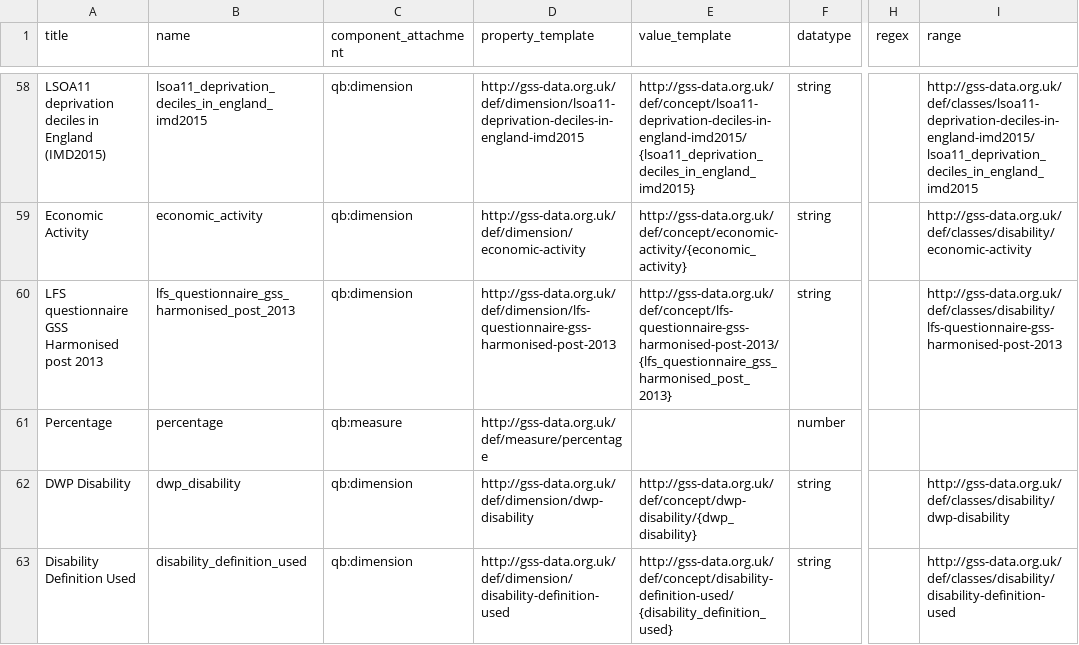
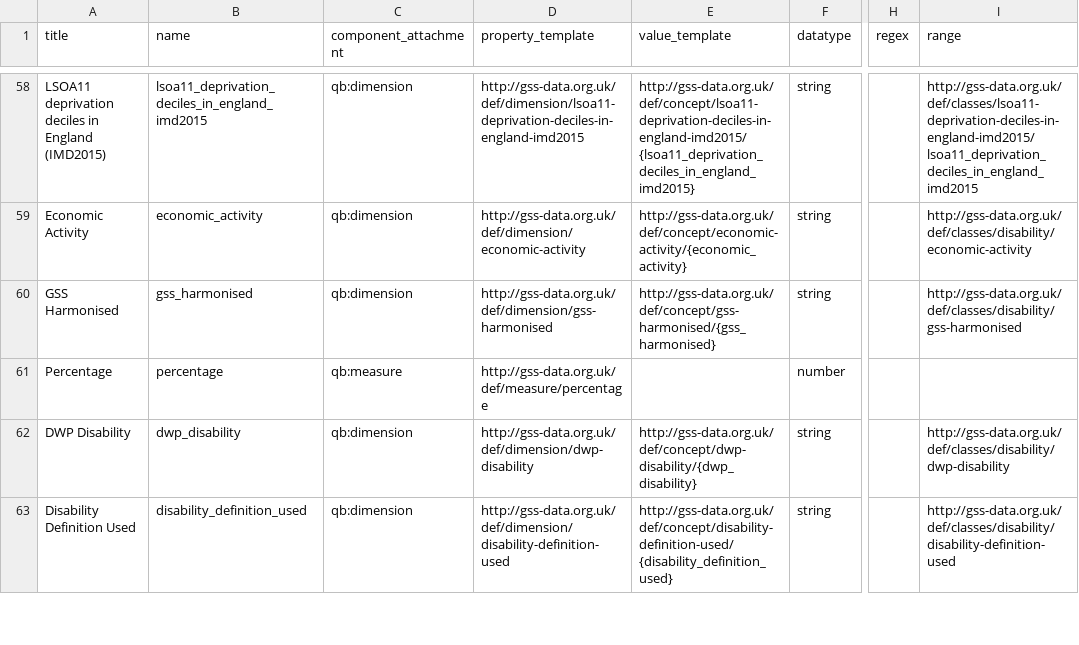
Before and after one commit to GSS-Cogs/family-disability, a CSV file: reference/columns.csv, drawn as a sheet; only a part is shown, gaps mark what is left out; the diff names each change by its address in the sheet, - before the commit and + after, or states it on an @@ line.

Commit message:
Update columns.csv

```diff
--- a/reference/columns.csv
+++ b/reference/columns.csv
-A60 (title): LFS questionnaire GSS Harmonised post 2013
+A60 (title): GSS Harmonised
-B60 (name): lfs_questionnaire_gss_harmonised_post_2013
+B60 (name): gss_harmonised
-D60 (property_template): http://gss-data.org.uk/def/dimension/lfs-questionnaire-gss-harmonised-post-2013
+D60 (property_template): http://gss-data.org.uk/def/dimension/gss-harmonised
-E60 (value_template): http://gss-data.org.uk/def/concept/lfs-questionnaire-gss-harmonised-post-2013/{lfs_questionnaire_gss_harmonised_post_2013}
+E60 (value_template): http://gss-data.org.uk/def/concept/gss-harmonised/{gss_harmonised}
-I60 (range): http://gss-data.org.uk/def/classes/disability/lfs-questionnaire-gss-harmonised-post-2013
+I60 (range): http://gss-data.org.uk/def/classes/disability/gss-harmonised
```
